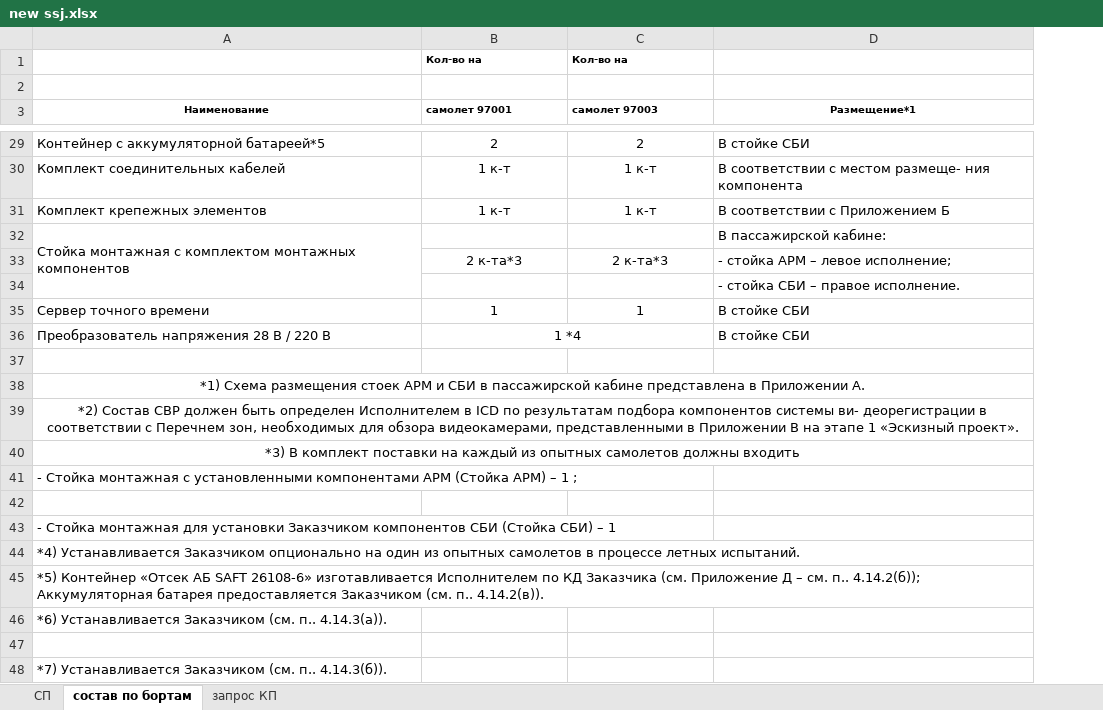
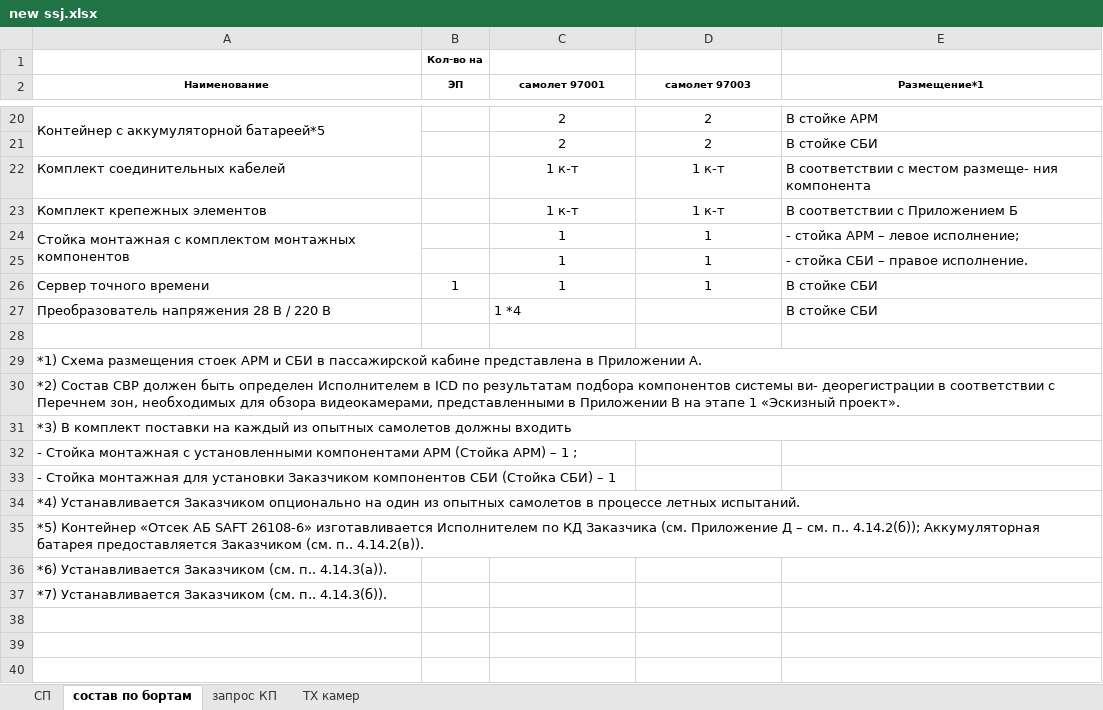
Before and after one commit to heromant211/PACVIC, an Excel workbook: ssj/new ssj.xlsx, sheet состав по бортам, drawn as a sheet; only a part is shown, gaps mark what is left out; values as stored, in another font and other column widths than the file's, no borders; removed rows and columns are numbered as before the commit, all else as after; the diff covers the shown part only; the diff names each change by its address in the sheet, - before the commit and + after, or states it on an @@ line.

```diff
--- a/ssj/new ssj.xlsx (sheet состав по бортам)
+++ b/ssj/new ssj.xlsx (sheet состав по бортам)
+sheet tab: ТХ камер
+column B (ЭП), row 1: Кол-во на; row 26: 1
-row 1:  | Кол-во на | Кол-во на
-C2:D2 alignment: left
+C2:D2 alignment: center
+A20:A21 merged
-E20 (Размещение*1): В стойке СБИ
+E20 (Размещение*1): В стойке АРМ
+row 21:  |  | 2 | 2 | В стойке СБИ
-row 32: Стойка монтажная с комплектом монтажных компонентов |  |  | В пассажирской кабине:
-row 33:  | 2 к-та*3 | 2 к-та*3 | - стойка АРМ – левое исполнение;
-row 34:  |  |  | - стойка СБИ – правое исполнение.
+row 24: Стойка монтажная с комплектом монтажных компонентов |  | 1 | 1 | - стойка АРМ – левое исполнение;
+row 25:  |  | 1 | 1 | - стойка СБИ – правое исполнение.
-C27 alignment: center
+C27 alignment: left
-B36:C36 merged
-A29:A31 alignment: center
+A29:A31 alignment: left
-row 42: (empty)
-row 47: (empty)
```
Also changed, not shown: 3 added rows, 11 removed rows, 5 edited cells and merged cells elsewhere in this sheet, sheet СП, sheet запрос КП, 2 other files.
